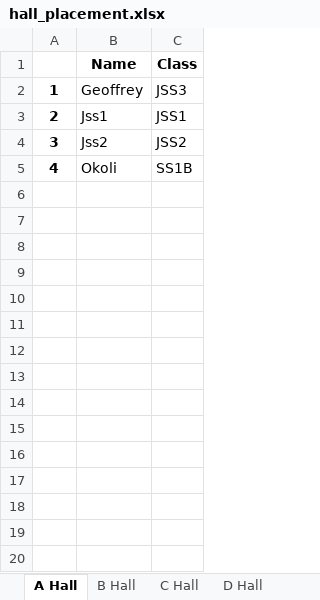
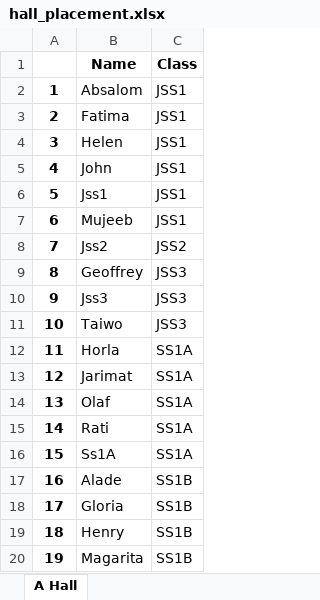
Before and after one commit to Alpha1Guru/python_folder, an Excel workbook: hall_placement.xlsx, sheet A Hall, drawn as a sheet; only a part is shown; values as stored, in another font and other column widths than the file's, no borders; the diff covers the shown part only; the diff names each change by its address in the sheet, - before the commit and + after, or states it on an @@ line.

```diff
--- a/hall_placement.xlsx (sheet A Hall)
+++ b/hall_placement.xlsx (sheet A Hall)
-sheet tab: B Hall
-sheet tab: C Hall
-sheet tab: D Hall
-B2 (Name): Geoffrey
+B2 (Name): Absalom
-C2 (Class): JSS3
+C2 (Class): JSS1
-B3 (Name): Jss1
+B3 (Name): Fatima
-B4 (Name): Jss2
+B4 (Name): Helen
-C4 (Class): JSS2
+C4 (Class): JSS1
-B5 (Name): Okoli
+B5 (Name): John
-C5 (Class): SS1B
+C5 (Class): JSS1
+row 6: 5 | Jss1 | JSS1
+row 7: 6 | Mujeeb | JSS1
+row 8: 7 | Jss2 | JSS2
+row 9: 8 | Geoffrey | JSS3
+row 10: 9 | Jss3 | JSS3
+row 11: 10 | Taiwo | JSS3
+row 12: 11 | Horla | SS1A
+row 13: 12 | Jarimat | SS1A
+row 14: 13 | Olaf | SS1A
+row 15: 14 | Rati | SS1A
+row 16: 15 | Ss1A | SS1A
+row 17: 16 | Alade | SS1B
+row 18: 17 | Gloria | SS1B
+row 19: 18 | Henry | SS1B
+row 20: 19 | Magarita | SS1B
```
Also changed, not shown: 22 added rows elsewhere in this sheet, other sheet tabs, class.xlsx, 14 other files.
